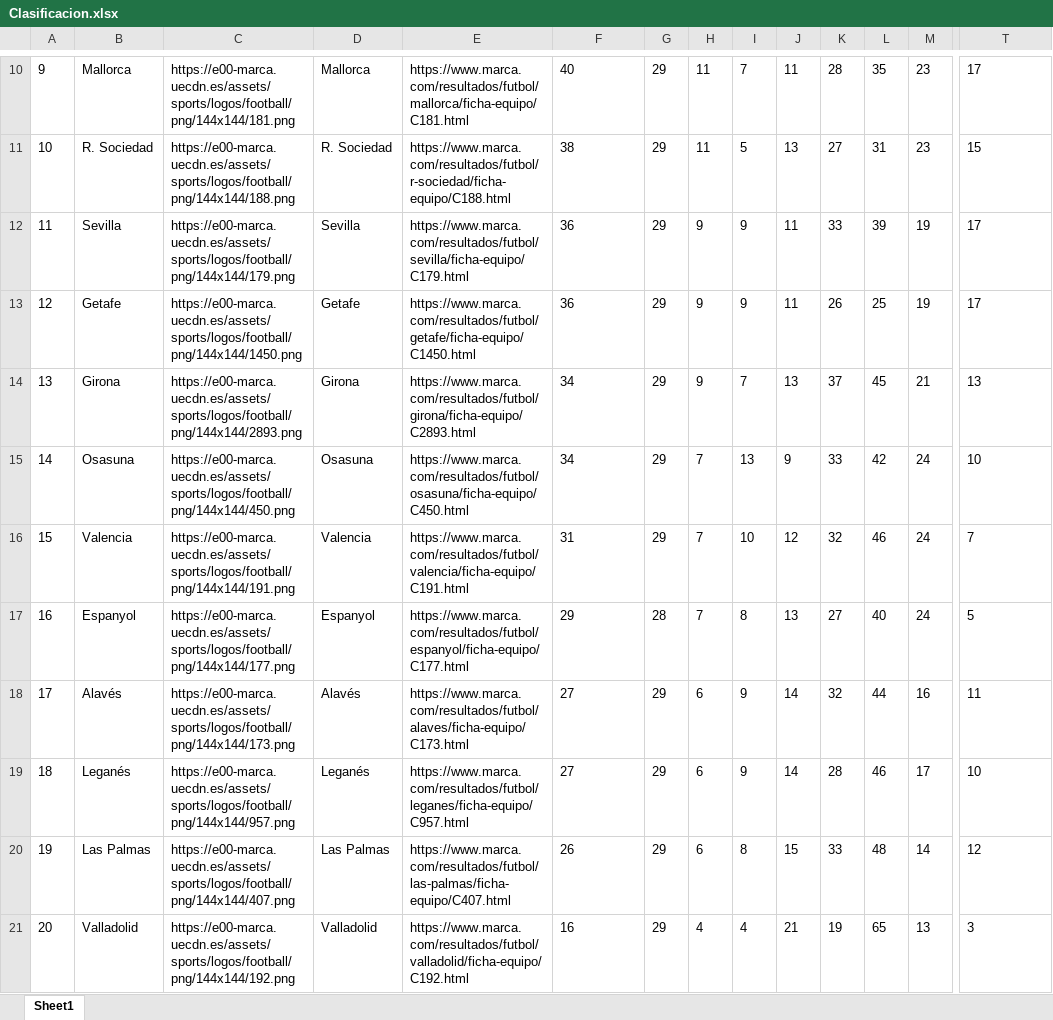
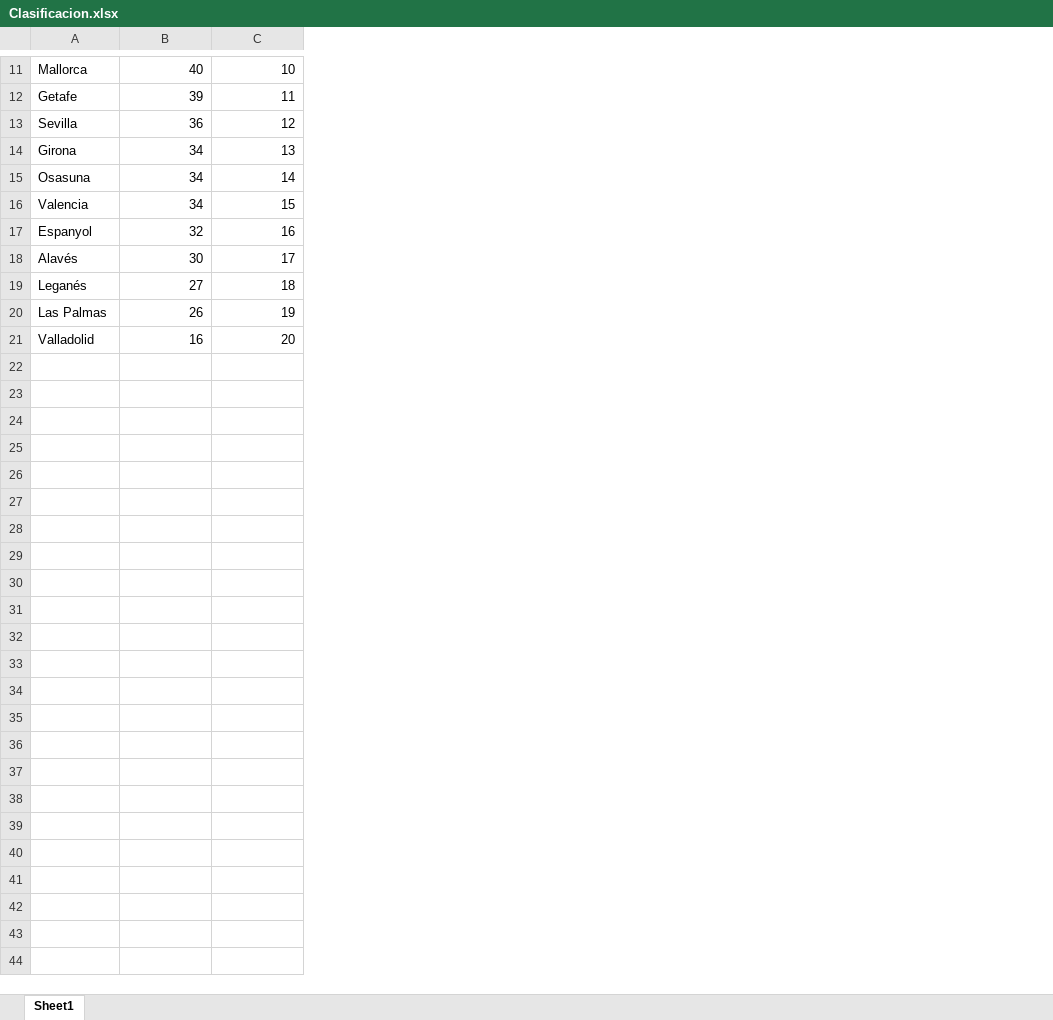
Before and after one commit to Flumperio/Curso_uiPAth_Selectores_Interaccion, an Excel workbook: Ejercicio_Marca/Clasificacion.xlsx, sheet Sheet1, drawn as a sheet; only a part is shown, gaps mark what is left out; values as stored, in another font and other column widths than the file's, no borders; removed rows and columns are numbered as before the commit, all else as after; rows hold the shown columns only; the diff covers the shown part only; the diff names each change by its address in the sheet, - before the commit and + after, or states it on an @@ line.

```diff
--- a/Ejercicio_Marca/Clasificacion.xlsx (sheet Sheet1)
+++ b/Ejercicio_Marca/Clasificacion.xlsx (sheet Sheet1)
-column A, row 10: 9; row 12: 11; rows 14-21: 13 | 14 | 15 | 16 | 17 | 18 | 19 | 20
-column C, row 10: https://e00-marca.uecdn.es/assets/sports/logos/football/png/144x144/181.png; row 12: https://e00-marca.uecdn.es/assets/sports/logos/football/png/144x144/179.png; rows 14-21: https://e00-marca.uecdn.es/assets/sports/logos/football/png/144x144/2893.png | https://e00-marca.uecdn.es/assets/sports/logos/football/png/144x144/450.png | https://e00-marca.uecdn.es/assets/sports/logos/football/png/144x144/191.png | https://e00-marca.uecdn.es/assets/sports/logos/football/png/144x144/177.png | https://e00-marca.uecdn.es/assets/sports/logos/football/png/144x144/173.png | https://e00-marca.uecdn.es/assets/sports/logos/football/png/144x144/957.png | https://e00-marca.uecdn.es/assets/sports/logos/football/png/144x144/407.png | https://e00-marca.uecdn.es/assets/sports/logos/football/png/144x144/192.png
-column D, row 10: Mallorca; row 12: Sevilla; rows 14-21: Girona | Osasuna | Valencia | Espanyol | Alavés | Leganés | Las Palmas | Valladolid
-column E, row 10: https://www.marca.com/resultados/futbol/mallorca/ficha-equipo/C181.html; row 12: https://www.marca.com/resultados/futbol/sevilla/ficha-equipo/C179.html; rows 14-21: https://www.marca.com/resultados/futbol/girona/ficha-equipo/C2893.html | https://www.marca.com/resultados/futbol/osasuna/ficha-equipo/C450.html | https://www.marca.com/resultados/futbol/valencia/ficha-equipo/C191.html | https://www.marca.com/resultados/futbol/espanyol/ficha-equipo/C177.html | https://www.marca.com/resultados/futbol/alaves/ficha-equipo/C173.html | https://www.marca.com/resultados/futbol/leganes/ficha-equipo/C957.html | https://www.marca.com/resultados/futbol/las-palmas/ficha-equipo/C407.html | https://www.marca.com/resultados/futbol/valladolid/ficha-equipo/C192.html
-column G, row 10: 29; row 12: 29; rows 14-21: 29 | 29 | 29 | 28 | 29 | 29 | 29 | 29
-column H, row 10: 11; row 12: 9; rows 14-21: 9 | 7 | 7 | 7 | 6 | 6 | 6 | 4
-column I, row 10: 7; row 12: 9; rows 14-21: 7 | 13 | 10 | 8 | 9 | 9 | 8 | 4
-column J, row 10: 11; row 12: 11; rows 14-21: 13 | 9 | 12 | 13 | 14 | 14 | 15 | 21
-column K, row 10: 28; row 12: 33; rows 14-21: 37 | 33 | 32 | 27 | 32 | 28 | 33 | 19
-column L, row 10: 35; row 12: 39; rows 14-21: 45 | 42 | 46 | 40 | 44 | 46 | 48 | 65
-column M, row 10: 23; row 12: 19; rows 14-21: 21 | 24 | 24 | 24 | 16 | 17 | 14 | 13
-B11 alignment: left
+B11 alignment: right
-C11: 17
+C11: 10
-row 11: 10 | R. Sociedad | https://e00-marca.uecdn.es/assets/sports/logos/football/png/144x144/188.png | R. Sociedad | https://www.marca.com/resultados/futbol/r-sociedad/ficha-equipo/C188.html | 38 | 29 | 11 | 5 | 13 | 27 | 31 | 23 | 15
+row 12: Getafe | 39 | 11
-B13 alignment: left
+B13 alignment: right
-C13: 17
+C13: 12
-row 13: 12 | Getafe | https://e00-marca.uecdn.es/assets/sports/logos/football/png/144x144/1450.png | Getafe | https://www.marca.com/resultados/futbol/getafe/ficha-equipo/C1450.html | 36 | 29 | 9 | 9 | 11 | 26 | 25 | 19 | 17
-B14:B15 alignment: left
+B14:B15 alignment: right
-C14 alignment: left
+C14 alignment: right
-C15: 10
+C15: 14
-B16: 31
+B16: 34
-C16: 7
+C16: 15
-B17: 29
+B17: 32
-C17: 5
+C17: 16
-B18: 27
+B18: 30
-C18: 11
+C18: 17
-B19:B21 alignment: left
+B19:B21 alignment: right
-C19: 10
+C19: 18
-C20: 12
+C20: 19
-C21: 3
+C21: 20
```
Also changed, not shown: 3 added rows, 2 removed rows, 12 removed columns, 12 edited cells and cell formats elsewhere in this sheet, 1 other file.
